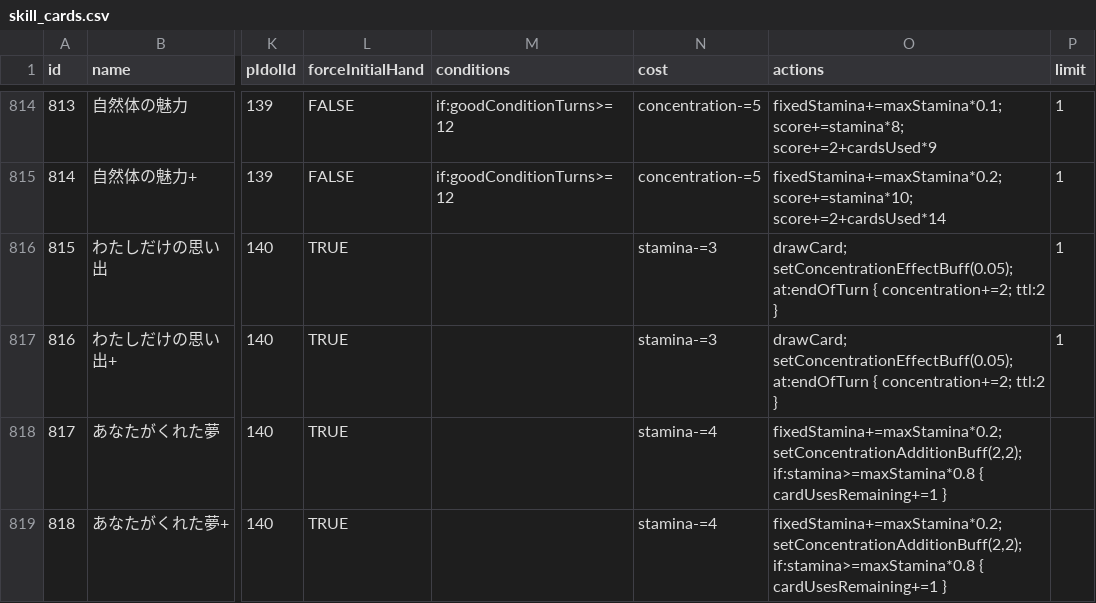
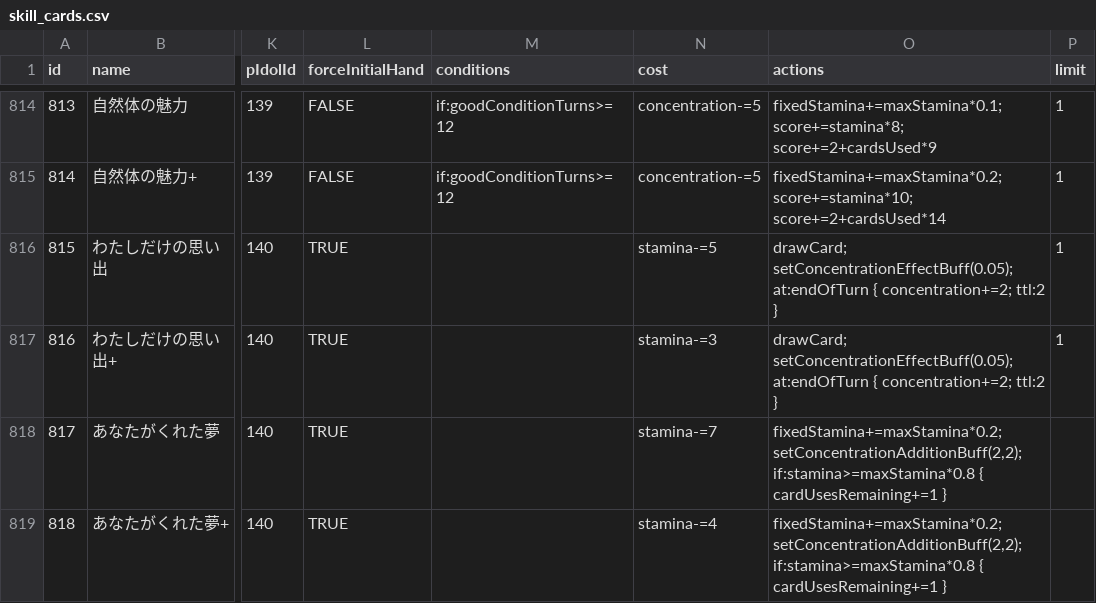
Before and after one commit to unoeins/gakumas-tools, a CSV file: packages/gakumas-data/csv/skill_cards.csv, drawn as a sheet; only a part is shown, gaps mark what is left out; the diff names each change by its address in the sheet, - before the commit and + after, or states it on an @@ line.

```diff
--- a/packages/gakumas-data/csv/skill_cards.csv
+++ b/packages/gakumas-data/csv/skill_cards.csv
-N816 (cost): stamina-=3
+N816 (cost): stamina-=5
-N818 (cost): stamina-=4
+N818 (cost): stamina-=7
```
Also changed, not shown: packages/gakumas-data/csv/p_items.csv, 3 other files.
